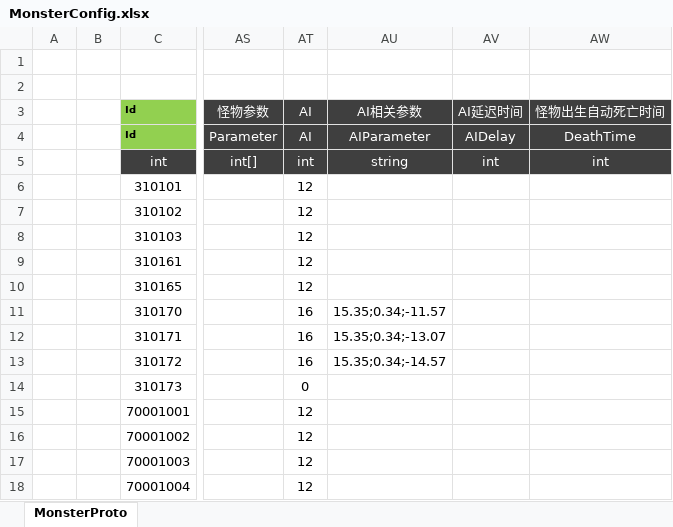
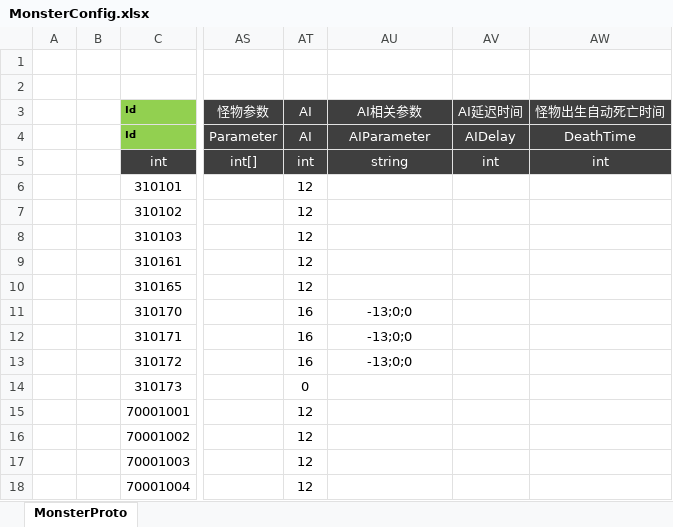
Before and after one commit to csyinghuochong/mengjing, an Excel workbook: Unity/Assets/Config/Excel/MonsterConfig.xlsx, sheet MonsterProto, drawn as a sheet; only a part is shown, gaps mark what is left out; values as stored, in another font and other column widths than the file's, no borders; the diff names each change by its address in the sheet, - before the commit and + after, or states it on an @@ line.

```diff
--- a/Unity/Assets/Config/Excel/MonsterConfig.xlsx (sheet MonsterProto)
+++ b/Unity/Assets/Config/Excel/MonsterConfig.xlsx (sheet MonsterProto)
-AU11 (AI相关参数): 15.35;0.34;-11.57
+AU11 (AI相关参数): -13;0;0
-AU12 (AI相关参数): 15.35;0.34;-13.07
+AU12 (AI相关参数): -13;0;0
-AU13 (AI相关参数): 15.35;0.34;-14.57
+AU13 (AI相关参数): -13;0;0
```
Also changed, not shown: Unity/Assets/Config/Excel/MonsterPositionConfig.xlsx, 14 other files.
